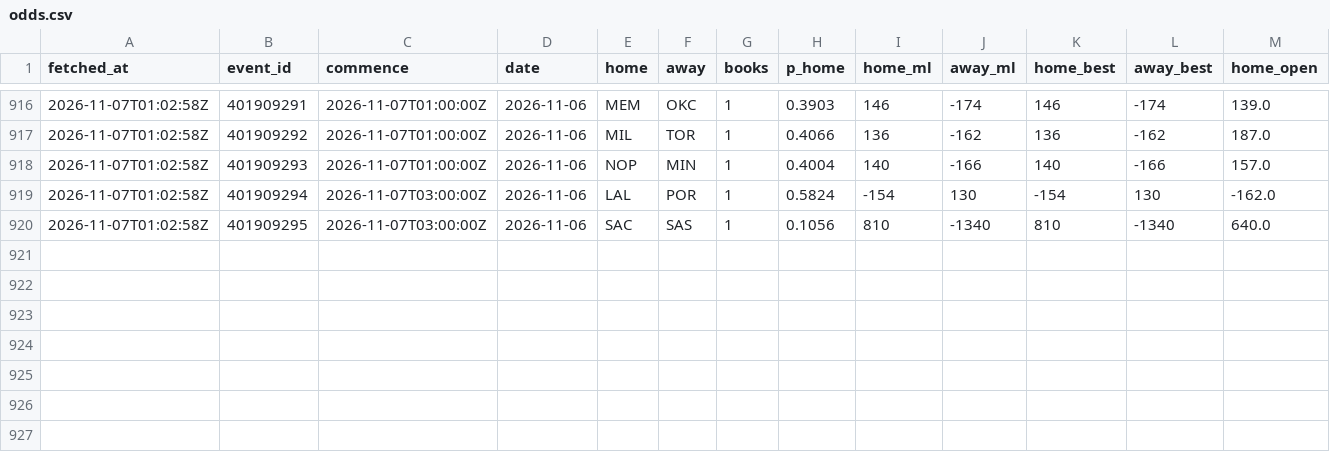
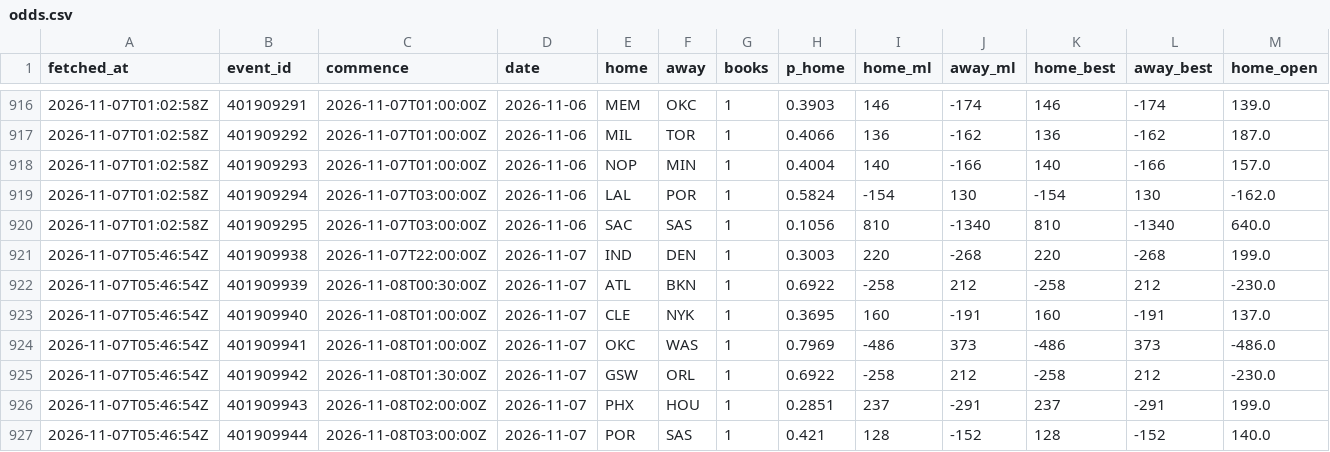
Before and after one commit to eseto9/NBA-Model, a CSV file: log/odds.csv, drawn as a sheet; only a part is shown, gaps mark what is left out; rows hold the shown columns only; the diff names each change by its address in the sheet, - before the commit and + after, or states it on an @@ line.

```diff
--- a/log/odds.csv
+++ b/log/odds.csv
+row 921: 2026-11-07T05:46:54Z | 401909938 | 2026-11-07T22:00:00Z | 2026-11-07 | IND | DEN | 1 | 0.3003 | 220 | -268 | 220 | -268 | 199.0
+row 922: 2026-11-07T05:46:54Z | 401909939 | 2026-11-08T00:30:00Z | 2026-11-07 | ATL | BKN | 1 | 0.6922 | -258 | 212 | -258 | 212 | -230.0
+row 923: 2026-11-07T05:46:54Z | 401909940 | 2026-11-08T01:00:00Z | 2026-11-07 | CLE | NYK | 1 | 0.3695 | 160 | -191 | 160 | -191 | 137.0
+row 924: 2026-11-07T05:46:54Z | 401909941 | 2026-11-08T01:00:00Z | 2026-11-07 | OKC | WAS | 1 | 0.7969 | -486 | 373 | -486 | 373 | -486.0
+row 925: 2026-11-07T05:46:54Z | 401909942 | 2026-11-08T01:30:00Z | 2026-11-07 | GSW | ORL | 1 | 0.6922 | -258 | 212 | -258 | 212 | -230.0
+row 926: 2026-11-07T05:46:54Z | 401909943 | 2026-11-08T02:00:00Z | 2026-11-07 | PHX | HOU | 1 | 0.2851 | 237 | -291 | 237 | -291 | 199.0
+row 927: 2026-11-07T05:46:54Z | 401909944 | 2026-11-08T03:00:00Z | 2026-11-07 | POR | SAS | 1 | 0.421 | 128 | -152 | 128 | -152 | 140.0
```
Also changed, not shown: 2 other files.
